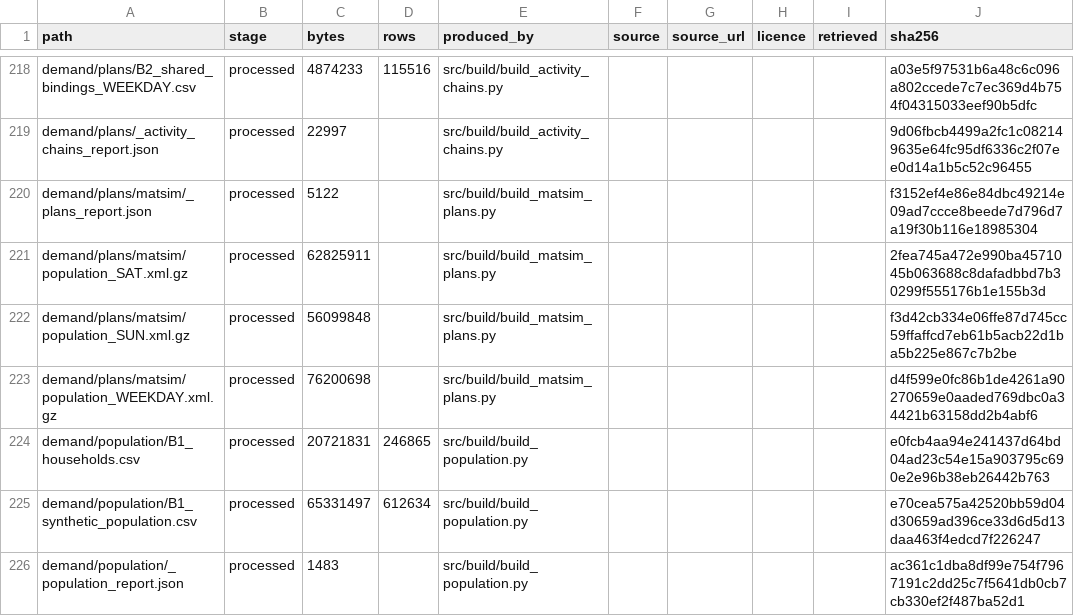
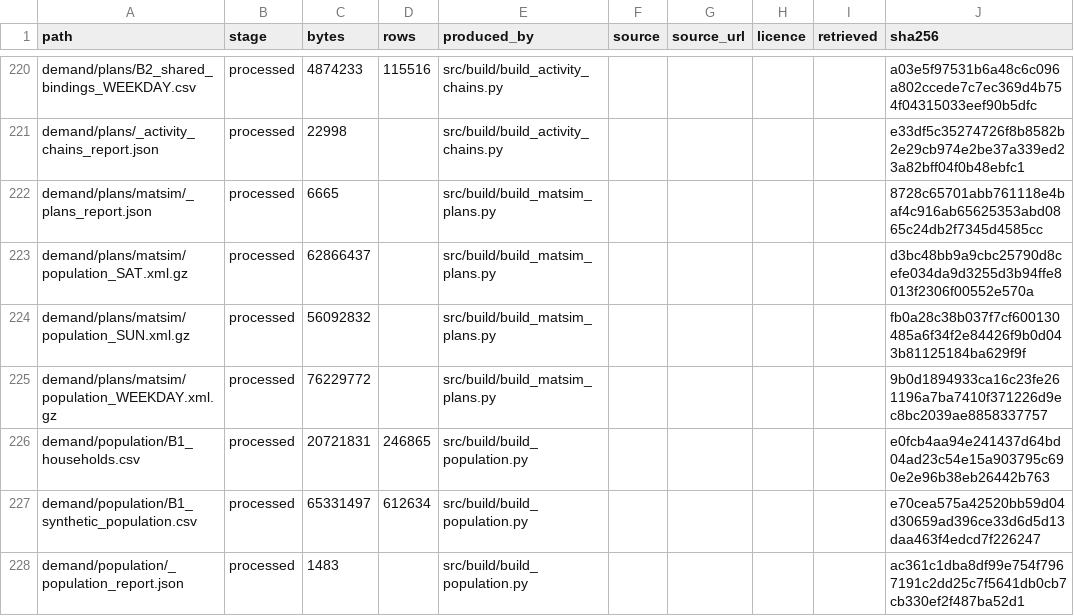
Before and after one commit to praneetdhoolia/city-digital-twin, a CSV file: cities/newcastle/data/MANIFEST.csv, drawn as a sheet; only a part is shown, gaps mark what is left out; addresses are those after the commit; the diff covers the shown part only; the diff names each change by its address in the sheet, - before the commit and + after, or states it on an @@ line.

```diff
--- a/cities/newcastle/data/MANIFEST.csv
+++ b/cities/newcastle/data/MANIFEST.csv
-C221 (bytes): 22997
+C221 (bytes): 22998
-J221 (sha256): 9d06fbcb4499a2fc1c082149635e64fc95df6336c2f07ee0d14a1b5c52c96455
+J221 (sha256): e33df5c35274726f8b8582b2e29cb974e2be37a339ed23a82bff04f0b48ebfc1
-C222 (bytes): 5122
+C222 (bytes): 6665
-J222 (sha256): f3152ef4e86e84dbc49214e09ad7ccce8beede7d796d7a19f30b116e18985304
+J222 (sha256): 8728c65701abb761118e4baf4c916ab65625353abd0865c24db2f7345d4585cc
-C223 (bytes): 62825911
+C223 (bytes): 62866437
-J223 (sha256): 2fea745a472e990ba4571045b063688c8dafadbbd7b30299f555176b1e155b3d
+J223 (sha256): d3bc48bb9a9cbc25790d8cefe034da9d3255d3b94ffe8013f2306f00552e570a
-C224 (bytes): 56099848
+C224 (bytes): 56092832
-J224 (sha256): f3d42cb334e06ffe87d745cc59ffaffcd7eb61b5acb22d1ba5b225e867c7b2be
+J224 (sha256): fb0a28c38b037f7cf600130485a6f34f2e84426f9b0d043b81125184ba629f9f
-C225 (bytes): 76200698
+C225 (bytes): 76229772
-J225 (sha256): d4f599e0fc86b1de4261a90270659e0aaded769dbc0a34421b63158dd2b4abf6
+J225 (sha256): 9b0d1894933ca16c23fe261196a7ba7410f371226d9ec8bc2039ae8858337757
```
Also changed, not shown: 2 added rows and 100 edited cells elsewhere in this file, 8 other files.
